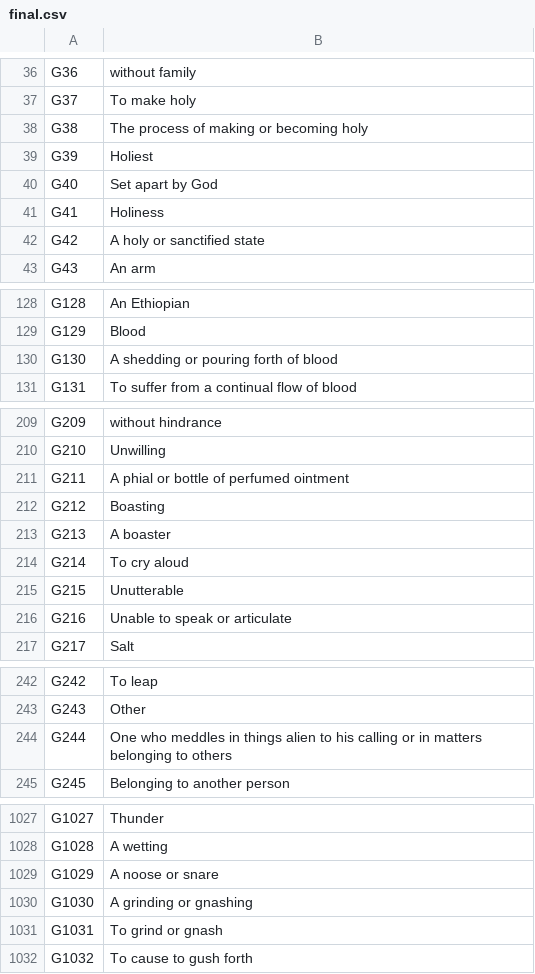
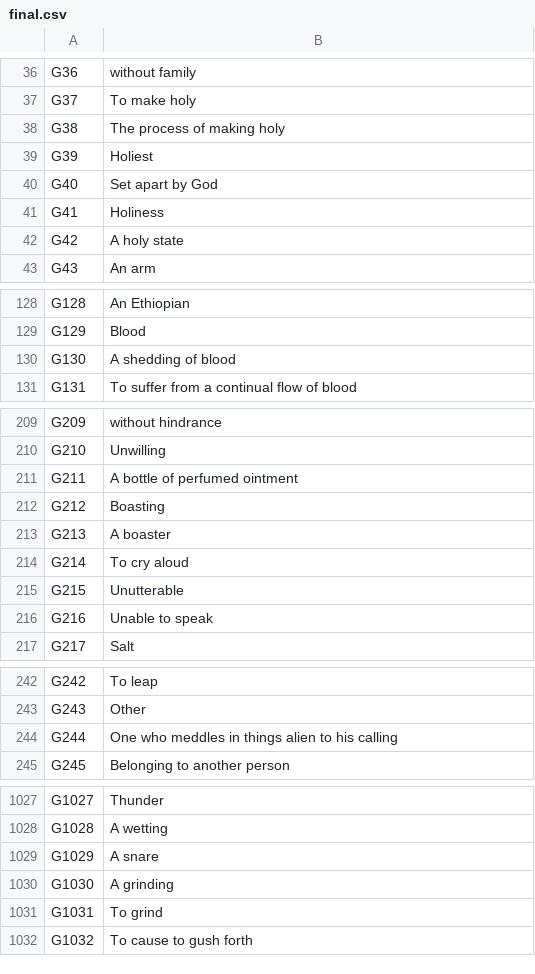
Before and after one commit to eliranwong/SBLGNT-add-ons, a CSV file: SBLGNT_gloss/strong_number_gloss/final.csv, drawn as a sheet; only a part is shown, gaps mark what is left out; the diff covers the shown part only.

```diff
--- a/SBLGNT_gloss/strong_number_gloss/final.csv
+++ b/SBLGNT_gloss/strong_number_gloss/final.csv
@@ -37,3 +37,3 @@ G36	without family
 G37	To make holy
-G38	The process of making or becoming holy
+G38	The process of making holy
 G39	Holiest
@@ -41,3 +41,3 @@ G40	Set apart by  God
 G41	Holiness
-G42	A holy or sanctified state
+G42	A holy state
 G43	An arm
@@ -129,2 +129,2 @@ G128	An Ethiopian
 G129	Blood
-G130	A shedding or pouring forth of blood
+G130	A shedding of blood
@@ -210,3 +210,3 @@ G209	without hindrance
 G210	Unwilling
-G211	A phial or bottle of perfumed ointment
+G211	A bottle of perfumed ointment
 G212	Boasting
@@ -215,3 +215,3 @@ G214	To cry aloud
 G215	Unutterable
-G216	Unable to speak or articulate
+G216	Unable to speak
 G217	Salt
@@ -243,3 +243,3 @@ G242	To leap
 G243	Other
-G244	One who meddles in things alien to his calling or in matters belonging to others
+G244	One who meddles in things alien to his calling
 G245	Belonging to another person
@@ -1028,5 +1028,5 @@ G1027	Thunder
 G1028	A wetting
-G1029	A noose or snare
-G1030	A grinding or gnashing
-G1031	To grind or gnash
+G1029	A snare
+G1030	A grinding
+G1031	To grind
 G1032	To cause to gush forth
```
Also changed, not shown: 20 edited cells elsewhere in this file, 11 other files.
